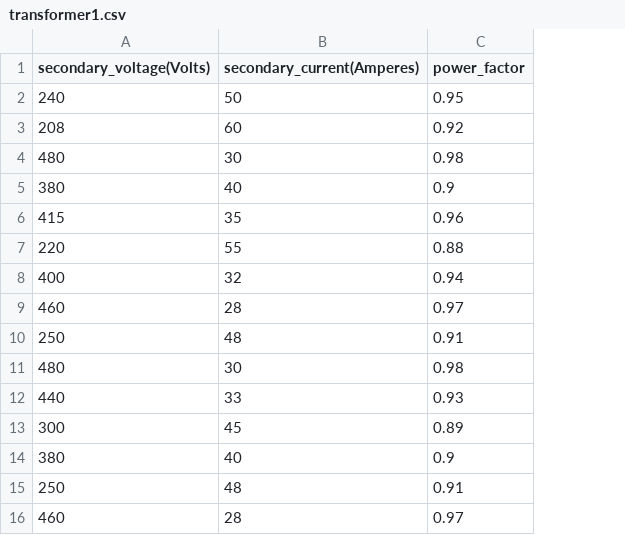
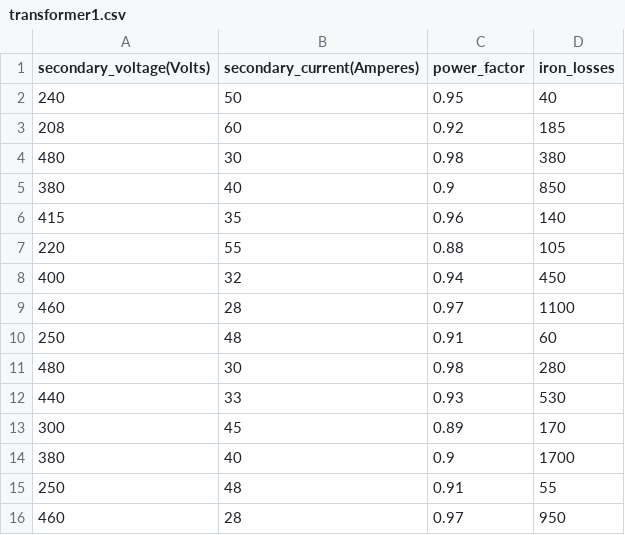
Before and after one commit to saniasiddiqui231/energyefficiencycalculator, a CSV file: transformer/transformer1.csv, drawn as a sheet; the diff names each change by its address in the sheet, - before the commit and + after, or states it on an @@ line.

Commit message:
modified transformer

```diff
--- a/transformer/transformer1.csv
+++ b/transformer/transformer1.csv
+column D (iron_losses), rows 2-16: 40 | 185 | 380 | 850 | 140 | 105 | 450 | 1100 | 60 | 280 | 530 | 170 | 1700 | 55 | 950
```
Also changed, not shown: 3 other files.
